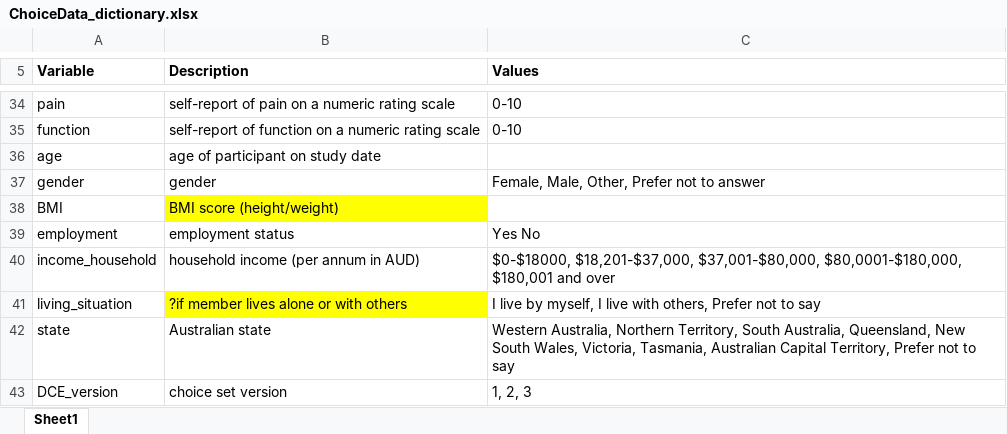
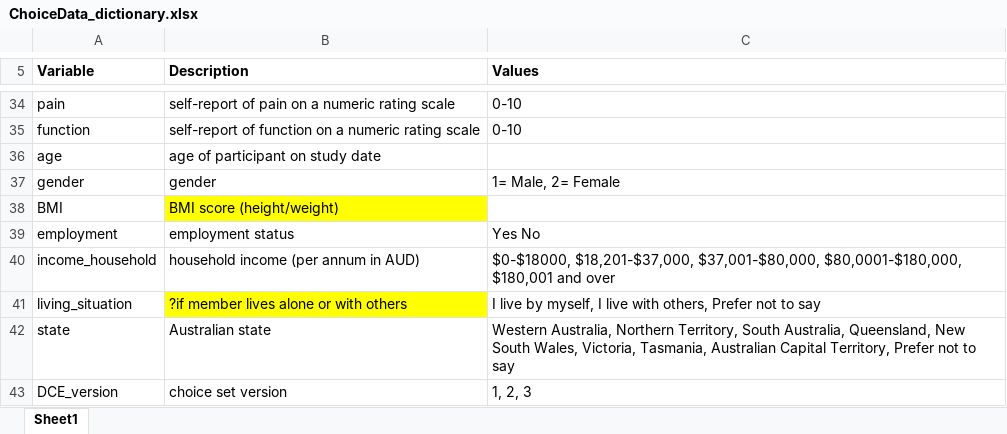
Before and after one commit to mylinhluong/jubilant-journey, an Excel workbook: 01_data/02_processed/ChoiceData_dictionary.xlsx, sheet Sheet1, drawn as a sheet; only a part is shown, gaps mark what is left out; values as stored, in another font and other column widths than the file's, no borders; the diff names each change by its address in the sheet, - before the commit and + after, or states it on an @@ line.

Commit message:
Updated scripts for processing data and joining choice data with self-report data

```diff
--- a/01_data/02_processed/ChoiceData_dictionary.xlsx (sheet Sheet1)
+++ b/01_data/02_processed/ChoiceData_dictionary.xlsx (sheet Sheet1)
-C37 (Values): Female, Male, Other, Prefer not to answer
+C37 (Values): 1= Male, 2= Female
```
Also changed, not shown: 58 other files.
